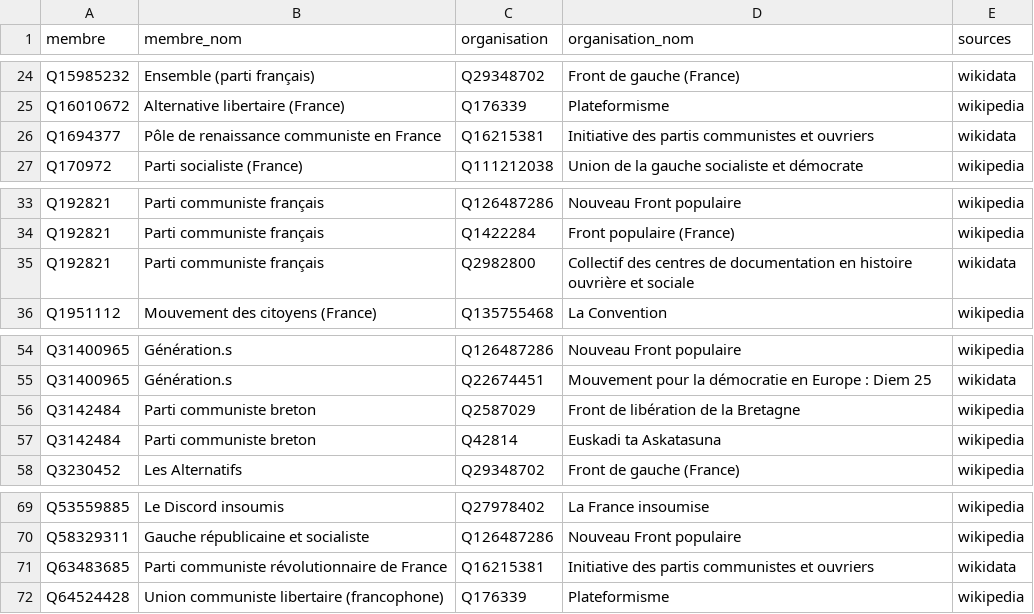
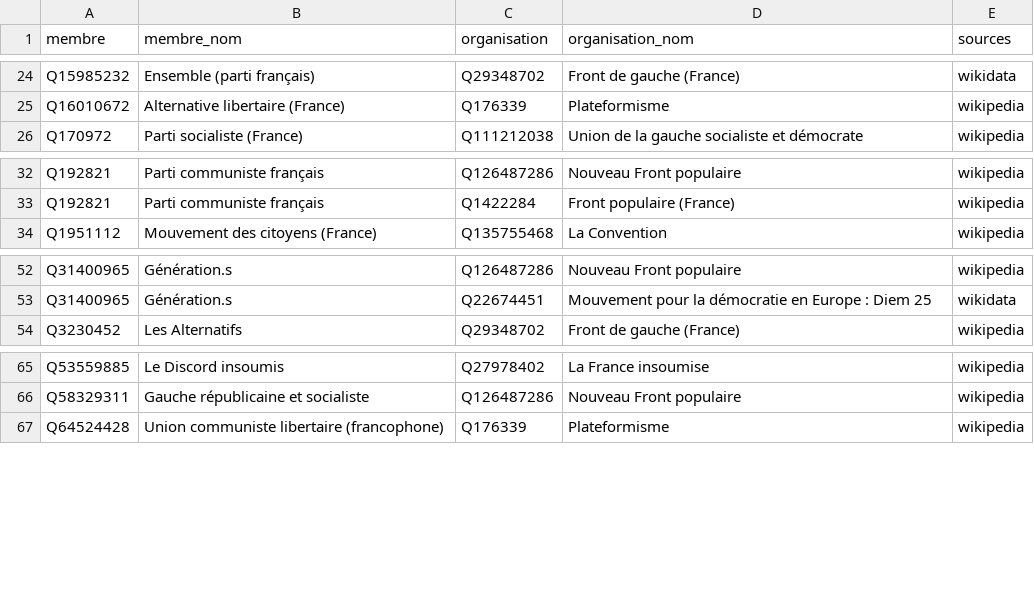
Before and after one commit to srcchi/G-n-aGauche, a CSV file: data/sortie/appartenances_nationales.csv, drawn as a sheet; only a part is shown, gaps mark what is left out; the diff names each change by its address in the sheet, - before the commit and + after, or states it on an @@ line.

```diff
--- a/data/sortie/appartenances_nationales.csv
+++ b/data/sortie/appartenances_nationales.csv
-row 26: Q1694377 | Pôle de renaissance communiste en France | Q16215381 | Initiative des partis communistes et ouvriers | wikidata
-row 35: Q192821 | Parti communiste français | Q2982800 | Collectif des centres de documentation en histoire ouvrière et sociale | wikidata
-row 56: Q3142484 | Parti communiste breton | Q2587029 | Front de libération de la Bretagne | wikipedia
-row 57: Q3142484 | Parti communiste breton | Q42814 | Euskadi ta Askatasuna | wikipedia
-row 71: Q63483685 | Parti communiste révolutionnaire de France | Q16215381 | Initiative des partis communistes et ouvriers | wikidata
```
Also changed, not shown: data/sortie/liens.csv, data/sortie/liens_date_manquante.csv, 31 other files.
